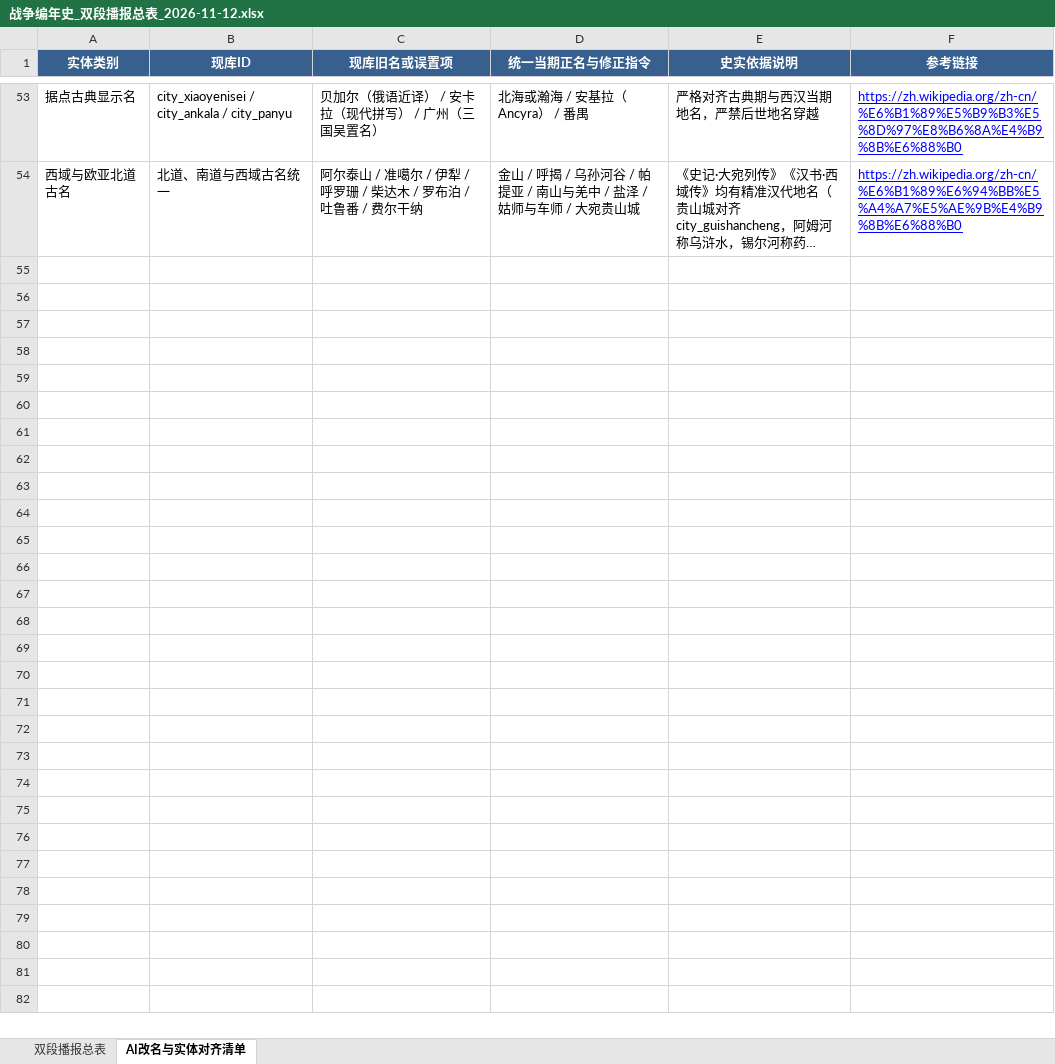
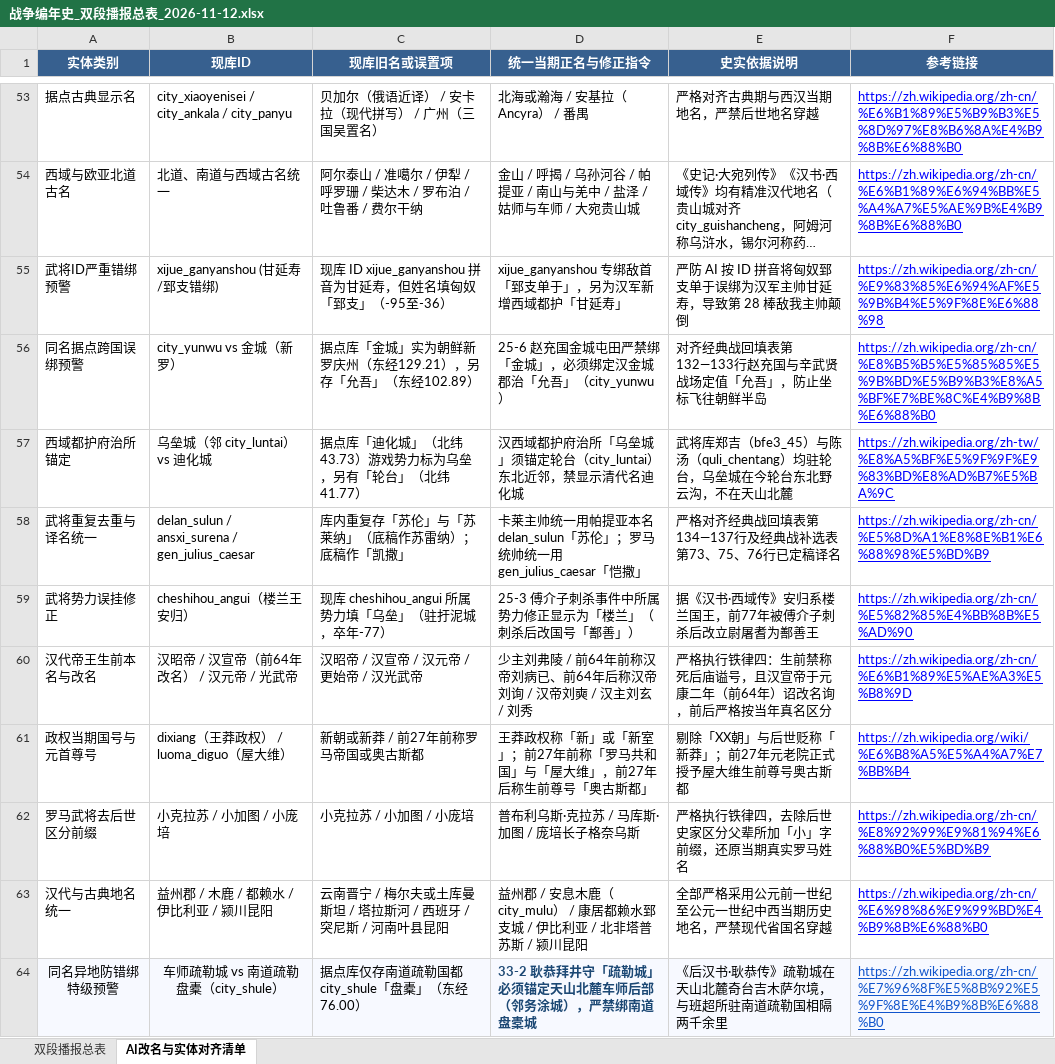
Before and after one commit to gakuchuuwa/MAPWARSJ, an Excel workbook: docs/战争编年史（纯史实重写）/战争编年史_双段播报总表_2026-11-12.xlsx, sheet AI改名与实体对齐清单, drawn as a sheet; only a part is shown, gaps mark what is left out; long unchanged cells end in …; values as stored, in another font and other column widths than the file's, no borders; charts and pictures not drawn; the diff covers the shown part only; the diff names each change by its address in the sheet, - before the commit and + after, or states it on an @@ line.

```diff
--- a/docs/战争编年史（纯史实重写）/战争编年史_双段播报总表_2026-11-12.xlsx (sheet AI改名与实体对齐清单)
+++ b/docs/战争编年史（纯史实重写）/战争编年史_双段播报总表_2026-11-12.xlsx (sheet AI改名与实体对齐清单)
+row 55: 武将ID严重错绑预警 | xijue_ganyanshou (甘延寿/郅支错绑) | 现库 ID xijue_ganyanshou 拼音为甘延寿，但姓名填匈奴「郅支」（-95至-36） | xijue_ganyanshou 专绑敌首「郅支单于」，另为汉军新增西域都护「甘延寿」 | 严防 AI 按 ID 拼音将匈奴郅支单于误绑为汉军主帅甘延寿，导致第 28 棒敌我主帅颠倒 | https://zh.wikipedia.org/zh-cn/%E9%83%85%E6%94%AF%E5%9B%B4%E5%9F%8E%E6%88%98
+row 56: 同名据点跨国误绑预警 | city_yunwu vs 金城（新罗） | 据点库「金城」实为朝鲜新罗庆州（东经129.21），另存「允吾」（东经102.89） | 25-6 赵充国金城屯田严禁绑「金城」，必须绑定汉金城郡治「允吾」（city_yunwu） | 对齐经典战回填表第132—133行赵充国与辛武贤战场定值「允吾」，防止坐标飞往朝鲜半岛 | https://zh.wikipedia.org/zh-cn/%E8%B5%B5%E5%85%85%E5%9B%BD%E5%B9%B3%E8%A5%BF%E7%BE%8C%E4%B9%8B%E6%88%B0
+row 57: 西域都护府治所锚定 | 乌垒城（邻 city_luntai）vs 迪化城 | 据点库「迪化城」（北纬43.73）游戏势力标为乌垒，另有「轮台」（北纬41.77） | 汉西域都护府治所「乌垒城」须锚定轮台（city_luntai）东北近邻，禁显示清代名迪化城 | 武将库郑吉（bfe3_45）与陈汤（quli_chentang）均驻轮台，乌垒城在今轮台东北野云沟，不在天山北麓 | https://zh.wikipedia.org/zh-tw/%E8%A5%BF%E5%9F%9F%E9%83%BD%E8%AD%B7%E5%BA%9C
+row 58: 武将重复去重与译名统一 | delan_sulun / ansxi_surena / gen_julius_caesar | 库内重复存「苏伦」与「苏莱纳」（底稿作苏雷纳）；底稿作「凯撒」 | 卡莱主帅统一用帕提亚本名 delan_sulun「苏伦」；罗马统帅统一用 gen_julius_caesar「恺撒」 | 严格对齐经典战回填表第134—137行及经典战补选表第73、75、76行已定稿译名 | https://zh.wikipedia.org/zh-cn/%E5%8D%A1%E8%8E%B1%E6%88%98%E5%BD%B9
+row 59: 武将势力误挂修正 | cheshihou_angui（楼兰王安归） | 现库 cheshihou_angui 所属势力填「乌垒」（驻扜泥城，卒年-77） | 25-3 傅介子刺杀事件中所属势力修正显示为「楼兰」（刺杀后改国号「鄯善」） | 据《汉书·西域传》安归系楼兰国王，前77年被傅介子刺杀后改立尉屠耆为鄯善王 | https://zh.wikipedia.org/zh-cn/%E5%82%85%E4%BB%8B%E5%AD%90
+row 60: 汉代帝王生前本名与改名 | 汉昭帝 / 汉宣帝（前64年改名） / 汉元帝 / 光武帝 | 汉昭帝 / 汉宣帝 / 汉元帝 / 更始帝 / 汉光武帝 | 少主刘弗陵 / 前64年前称汉帝刘病已、前64年后称汉帝刘询 / 汉帝刘奭 / 汉主刘玄 / 刘秀 | 严格执行铁律四：生前禁称死后庙谥号，且汉宣帝于元康二年（前64年）诏改名询，前后严格按当年真名区分 | https://zh.wikipedia.org/zh-cn/%E6%B1%89%E5%AE%A3%E5%B8%9D
+row 61: 政权当期国号与元首尊号 | dixiang（王莽政权） / luoma_diguo（屋大维） | 新朝或新莽 / 前27年前称罗马帝国或奥古斯都 | 王莽政权称「新」或「新室」；前27年前称「罗马共和国」与「屋大维」，前27年后称生前尊号「奥古斯都」 | 剔除「XX朝」与后世贬称「新莽」；前27年元老院正式授予屋大维生前尊号奥古斯都 | https://zh.wikipedia.org/wiki/%E6%B8%A5%E5%A4%A7%E7%BB%B4
+row 62: 罗马武将去后世区分前缀 | 小克拉苏 / 小加图 / 小庞培 | 小克拉苏 / 小加图 / 小庞培 | 普布利乌斯·克拉苏 / 马库斯·加图 / 庞培长子格奈乌斯 | 严格执行铁律四，去除后世史家区分父辈所加「小」字前缀，还原当期真实罗马姓名 | https://zh.wikipedia.org/zh-cn/%E8%92%99%E9%81%94%E6%88%B0%E5%BD%B9
+row 63: 汉代与古典地名统一 | 益州郡 / 木鹿 / 都赖水 / 伊比利亚 / 颍川昆阳 | 云南晋宁 / 梅尔夫或土库曼斯坦 / 塔拉斯河 / 西班牙 / 突尼斯 / 河南叶县昆阳 | 益州郡 / 安息木鹿（city_mulu） / 康居都赖水郅支城 / 伊比利亚 / 北非塔普苏斯 / 颍川昆阳 | 全部严格采用公元前一世纪至公元一世纪中西当期历史地名，严禁现代省国名穿越 | https://zh.wikipedia.org/zh-cn/%E6%98%86%E9%99%BD%E4%B9%8B%E6%88%B0
+row 64: 同名异地防错绑特级预警 | 车师疏勒城 vs 南道疏勒盘橐（city_shule） | 据点库仅存南道疏勒国都 city_shule「盘橐」（东经76.00） | 33-2 耿恭拜井守「疏勒城」必须锚定天山北麓车师后部（邻务涂城），严禁绑南道盘橐城 | 《后汉书·耿恭传》疏勒城在天山北麓奇台吉木萨尔境，与班超所驻南道疏勒国相隔两千余里 | https://zh.wikipedia.org/zh-cn/%E7%96%8F%E5%8B%92%E5%9F%8E%E4%B9%8B%E6%88%B0
```
Also changed, not shown: 48 added rows elsewhere in this sheet, sheet 双段播报总表, 16 other files.
